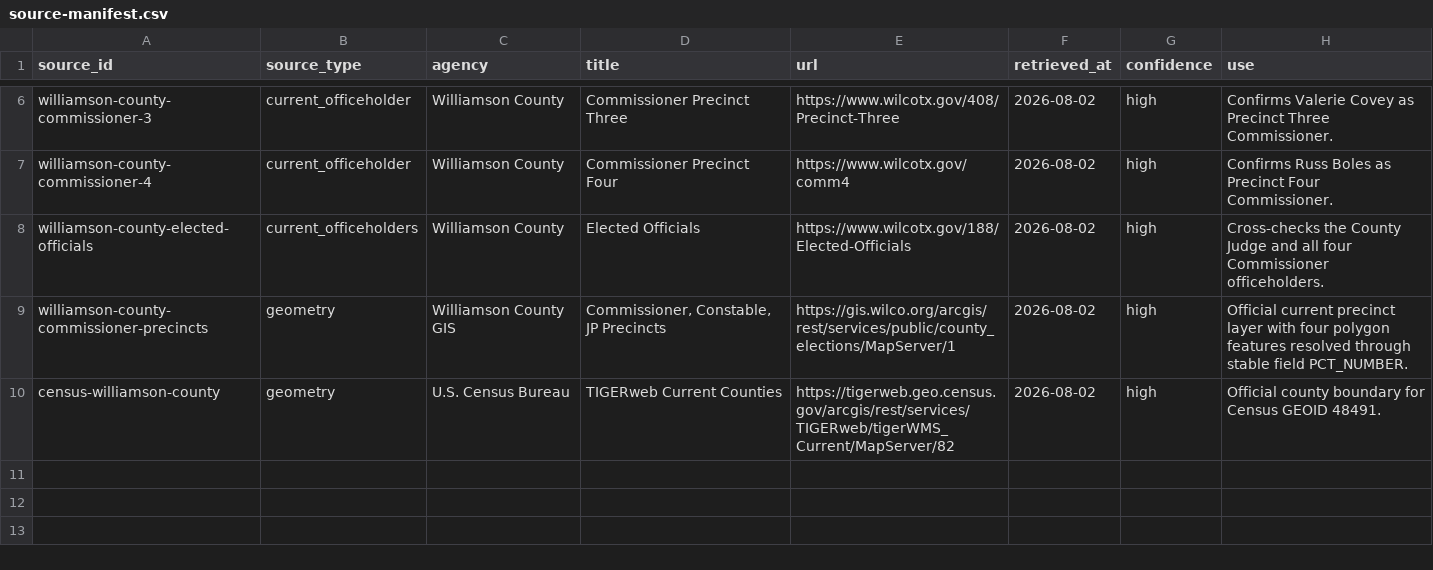
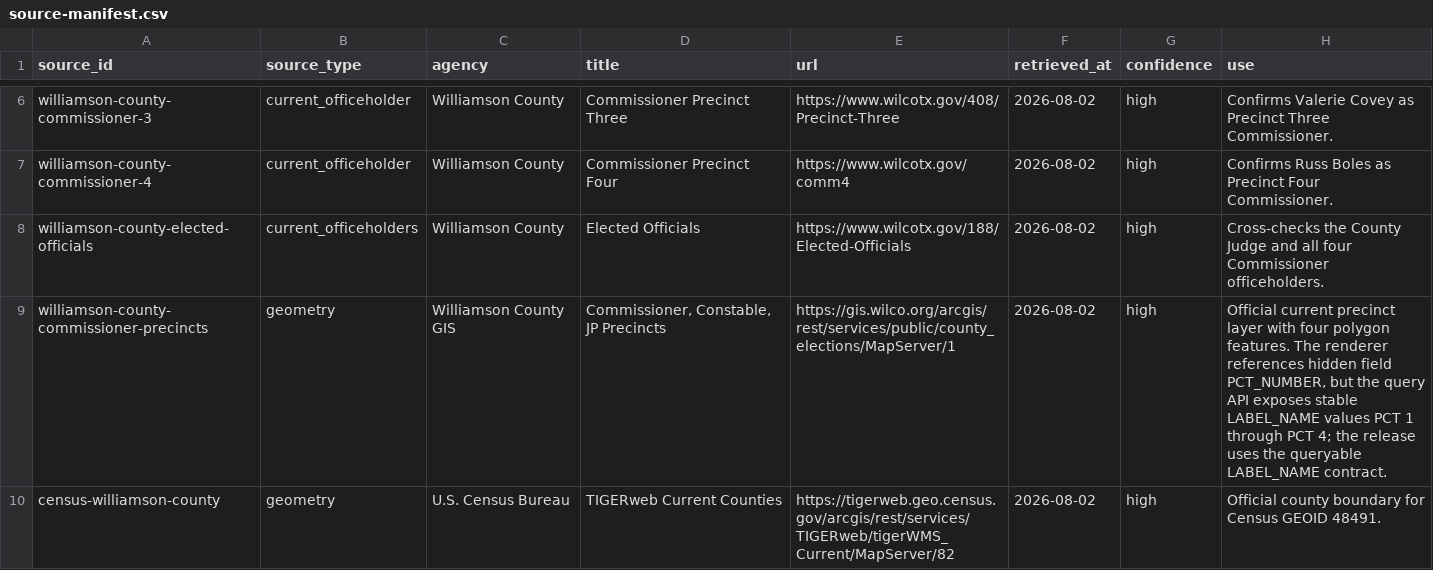
Before and after one commit to MightyLoud/Civic-Cartography, a CSV file: data/raw/williamson-county/source-manifest.csv, drawn as a sheet; only a part is shown, gaps mark what is left out.

Commit message:
Document Williamson County queryable precinct field

```diff
--- a/data/raw/williamson-county/source-manifest.csv
+++ b/data/raw/williamson-county/source-manifest.csv
@@ -8,3 +8,3 @@ williamson-county-commissioner-4,current_officeholder,Williamson County,Commissi
 williamson-county-elected-officials,current_officeholders,Williamson County,Elected Officials,https://www.wilcotx.gov/188/Elected-Officials,2026-08-02,high,"Cross-checks the County Judge and all four Commissioner officeholders."
-williamson-county-commissioner-precincts,geometry,Williamson County GIS,"Commissioner, Constable, JP Precincts",https://gis.wilco.org/arcgis/rest/services/public/county_elections/MapServer/1,2026-08-02,high,"Official current precinct layer with four polygon features resolved through stable field PCT_NUMBER."
+williamson-county-commissioner-precincts,geometry,Williamson County GIS,"Commissioner, Constable, JP Precincts",https://gis.wilco.org/arcgis/rest/services/public/county_elections/MapServer/1,2026-08-02,high,"Official current precinct layer with four polygon features. The renderer references hidden field PCT_NUMBER, but the query API exposes stable LABEL_NAME values PCT 1 through PCT 4; the release uses the queryable LABEL_NAME contract."
 census-williamson-county,geometry,U.S. Census Bureau,TIGERweb Current Counties,https://tigerweb.geo.census.gov/arcgis/rest/services/TIGERweb/tigerWMS_Current/MapServer/82,2026-08-02,high,"Official county boundary for Census GEOID 48491."
```
